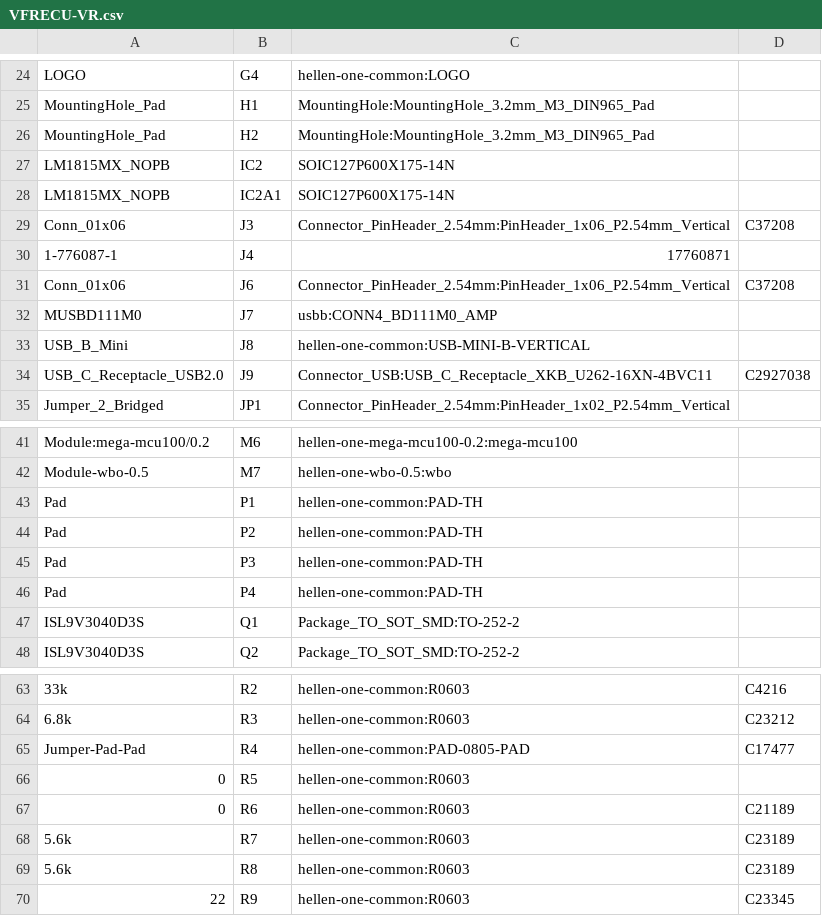
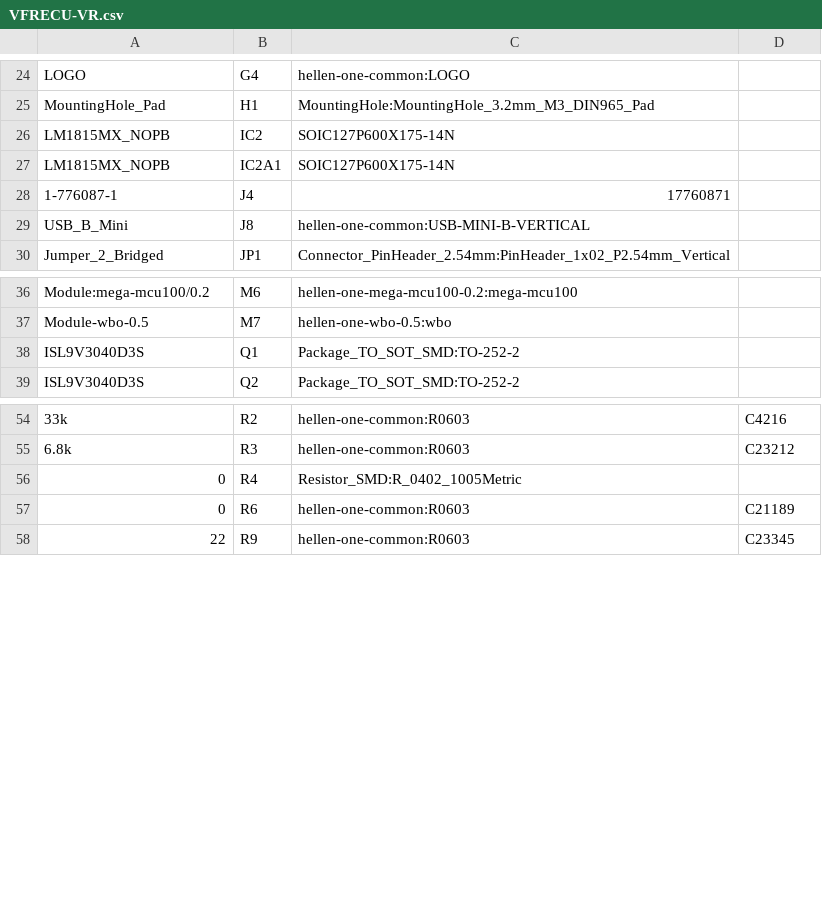
Before and after one commit to VFRenjoyer/hellen-VFR800, a CSV file: gerber/VFRECU-VR.csv, drawn as a sheet; only a part is shown, gaps mark what is left out.

```diff
--- a/gerber/VFRECU-VR.csv
+++ b/gerber/VFRECU-VR.csv
@@ -25,11 +25,6 @@
 "MountingHole_Pad","H1","MountingHole:MountingHole_3.2mm_M3_DIN965_Pad",""
-"MountingHole_Pad","H2","MountingHole:MountingHole_3.2mm_M3_DIN965_Pad",""
 "LM1815MX_NOPB","IC2","SOIC127P600X175-14N",""
 "LM1815MX_NOPB","IC2A1","SOIC127P600X175-14N",""
-"Conn_01x06","J3","Connector_PinHeader_2.54mm:PinHeader_1x06_P2.54mm_Vertical","C37208"
 "1-776087-1","J4","17760871",""
-"Conn_01x06","J6","Connector_PinHeader_2.54mm:PinHeader_1x06_P2.54mm_Vertical","C37208"
-"MUSBD111M0","J7","usbb:CONN4_BD111M0_AMP",""
 "USB_B_Mini","J8","hellen-one-common:USB-MINI-B-VERTICAL",""
-"USB_C_Receptacle_USB2.0","J9","Connector_USB:USB_C_Receptacle_XKB_U262-16XN-4BVC11","C2927038"
 "Jumper_2_Bridged","JP1","Connector_PinHeader_2.54mm:PinHeader_1x02_P2.54mm_Vertical",""
@@ -42,6 +37,2 @@
 "Module-wbo-0.5","M7","hellen-one-wbo-0.5:wbo",""
-"Pad","P1","hellen-one-common:PAD-TH",""
-"Pad","P2","hellen-one-common:PAD-TH",""
-"Pad","P3","hellen-one-common:PAD-TH",""
-"Pad","P4","hellen-one-common:PAD-TH",""
 "ISL9V3040D3S","Q1","Package_TO_SOT_SMD:TO-252-2",""
@@ -64,7 +55,4 @@
 "6.8k","R3","hellen-one-common:R0603","C23212"
-"Jumper-Pad-Pad","R4","hellen-one-common:PAD-0805-PAD","C17477"
-"0","R5","hellen-one-common:R0603",""
+"0","R4","Resistor_SMD:R_0402_1005Metric",""
 "0","R6","hellen-one-common:R0603","C21189"
-"5.6k","R7","hellen-one-common:R0603","C23189"
-"5.6k","R8","hellen-one-common:R0603","C23189"
 "22","R9","hellen-one-common:R0603","C23345"
```
Also changed, not shown: gerber/VFRECU-VR-all-pos.csv, 16 other files.
